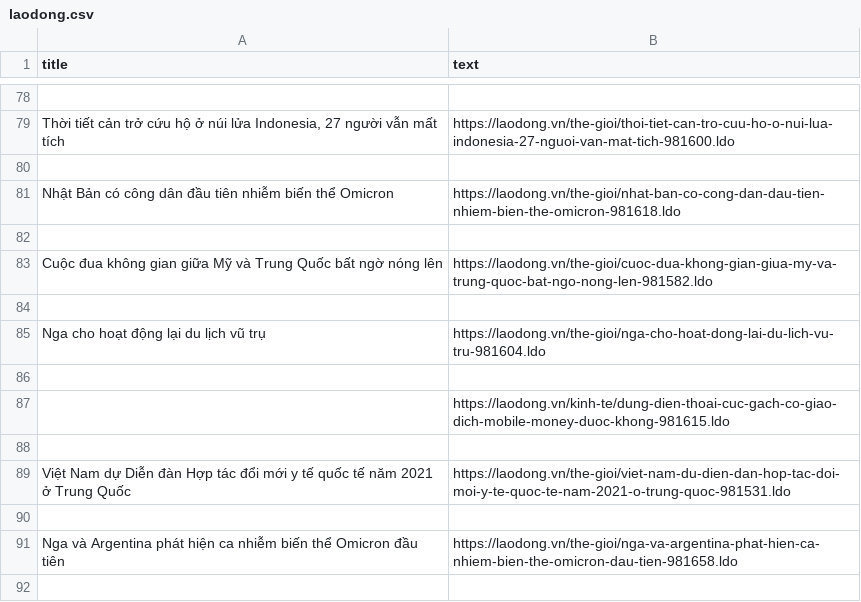
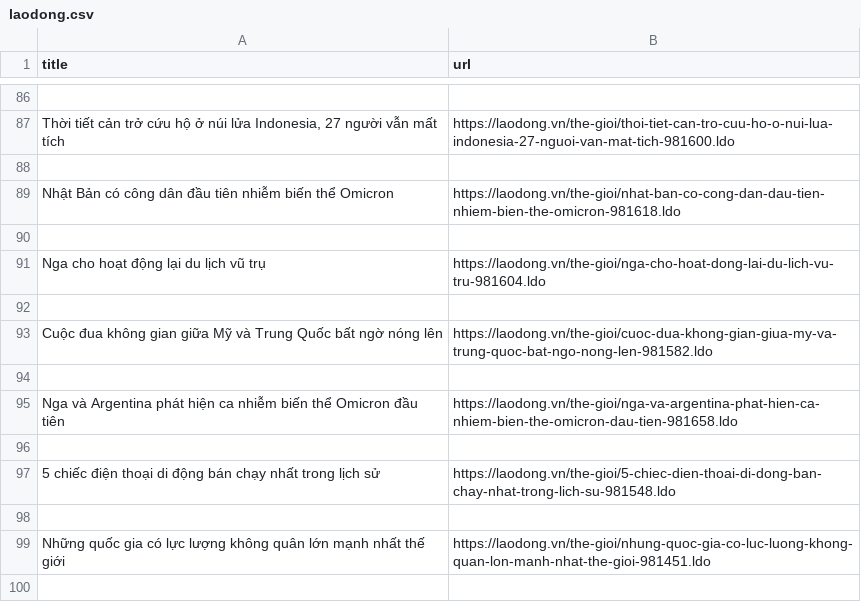
Before and after one commit to tungnd237/DiscreteMath-Project-TextMining, a CSV file: webscraping/data/laodong.csv, drawn as a sheet; only a part is shown, gaps mark what is left out; the shorter side is filled out with more unchanged rows; the diff covers the shown part only.

```diff
--- a/webscraping/data/laodong.csv
+++ b/webscraping/data/laodong.csv
@@ -1 +1 @@
-title,text
+title,url
@@ -82,9 +90,5 @@ Nhật Bản có công dân đầu tiên nhiễm biến thể Omicron,https://la
 
-Cuộc đua không gian giữa Mỹ và Trung Quốc bất ngờ nóng lên,https://laodong.vn/the-gioi/cuoc-dua-khong-gian-giua-my-va-trung-quoc-bat-ngo-nong-len-981582.ldo
-
 Nga cho hoạt động lại du lịch vũ trụ,https://laodong.vn/the-gioi/nga-cho-hoat-dong-lai-du-lich-vu-tru-981604.ldo
 
-,https://laodong.vn/kinh-te/dung-dien-thoai-cuc-gach-co-giao-dich-mobile-money-duoc-khong-981615.ldo
-
-Việt Nam dự Diễn đàn Hợp tác đổi mới y tế quốc tế năm 2021 ở Trung Quốc,https://laodong.vn/the-gioi/viet-nam-du-dien-dan-hop-tac-doi-moi-y-te-quoc-te-nam-2021-o-trung-quoc-981531.ldo
+Cuộc đua không gian giữa Mỹ và Trung Quốc bất ngờ nóng lên,https://laodong.vn/the-gioi/cuoc-dua-khong-gian-giua-my-va-trung-quoc-bat-ngo-nong-len-981582.ldo
 
```
Also changed, not shown: 62 added rows, 59 removed rows, 24 moved rows and 17 edited cells elsewhere in this file, webscraping/data/vnexpress.csv, 5 other files.
